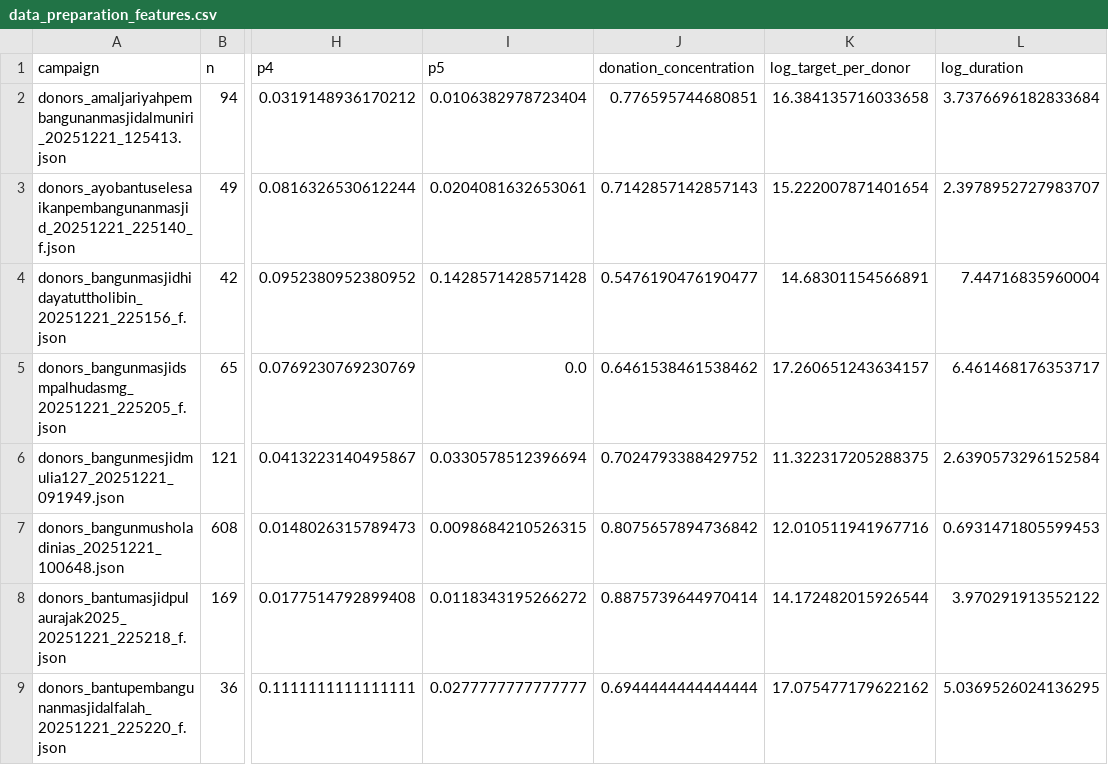
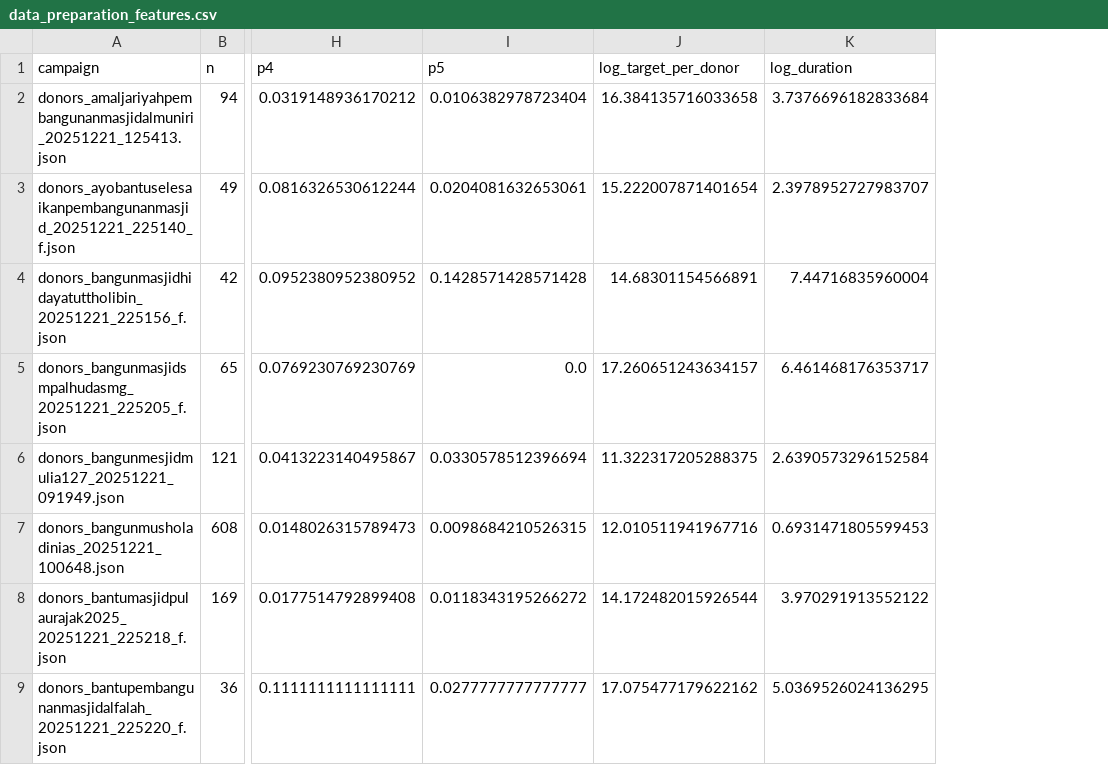
Before and after one commit to fauzanazz/data-mining-t2-2025, a CSV file: data-preparation/result/data_preparation_features.csv, drawn as a sheet; only a part is shown, gaps mark what is left out; the diff names each change by its address in the sheet, - before the commit and + after, or states it on an @@ line.

Commit message:
feat: update feature engineering and evaluation process to fix data leakage issue

```diff
--- a/data-preparation/result/data_preparation_features.csv
+++ b/data-preparation/result/data_preparation_features.csv
-column J (donation_concentration), rows 2-9: 0.776595744680851 | 0.7142857142857143 | 0.5476190476190477 | 0.6461538461538462 | 0.7024793388429752 | 0.8075657894736842 | 0.8875739644970414 | 0.6944444444444444
```
Also changed, not shown: data-preparation/result/final_eval_results.csv, data-preparation/result/improved_mape_results.csv, 8 other files.
